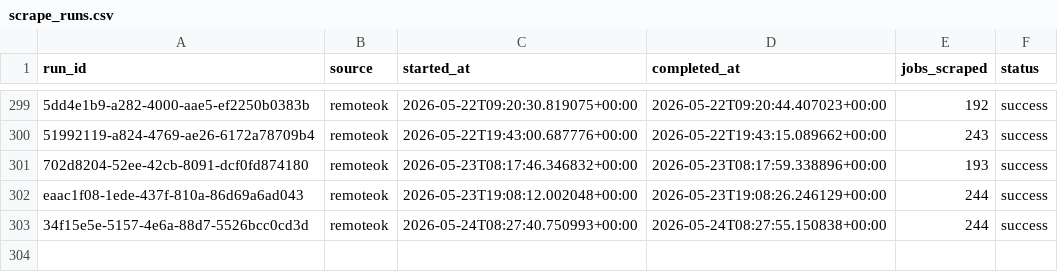
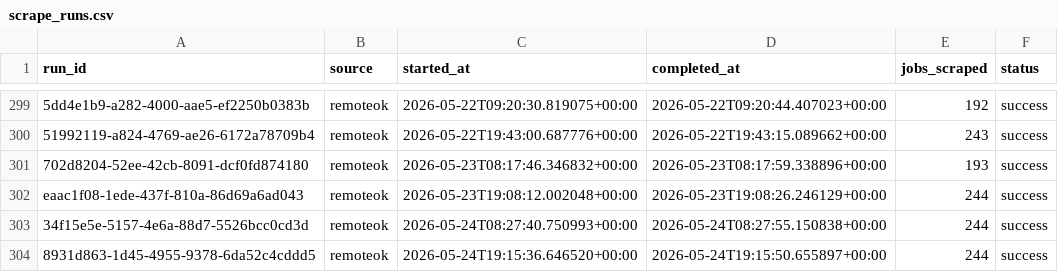
Before and after one commit to tanprabhu/job-market-pulse, a CSV file: data/meta/scrape_runs.csv, drawn as a sheet; only a part is shown, gaps mark what is left out; the diff names each change by its address in the sheet, - before the commit and + after, or states it on an @@ line.

```diff
--- a/data/meta/scrape_runs.csv
+++ b/data/meta/scrape_runs.csv
+row 304: 8931d863-1d45-4955-9378-6da52c4cddd5 | remoteok | 2026-05-24T19:15:36.646520+00:00 | 2026-05-24T19:15:50.655897+00:00 | 244 | success
```
Also changed, not shown: data/processed/run_job_info.csv, 2 other files.
